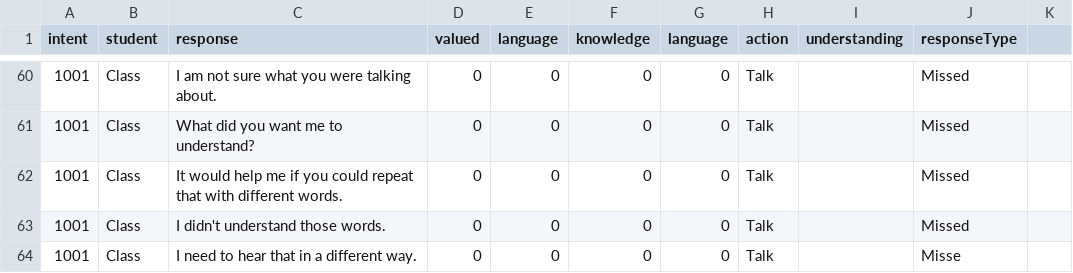
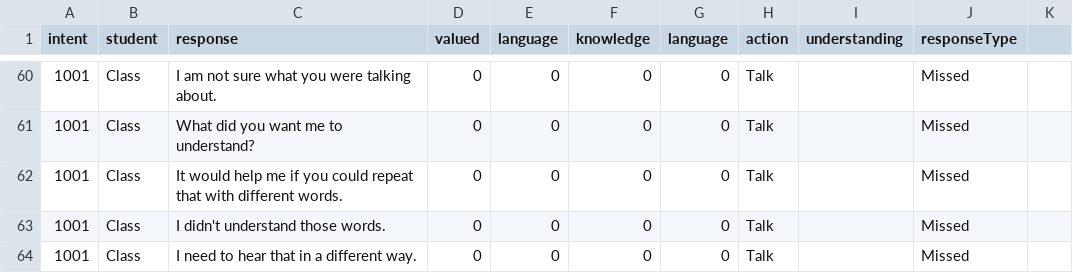
Before and after one commit to bferster/liza, a CSV file: data/responses-2.csv, drawn as a sheet; only a part is shown, gaps mark what is left out.

```diff
--- a/data/responses-2.csv
+++ b/data/responses-2.csv
@@ -63,2 +63,2 @@ intent,student,response,valued,language,knowledge,language,action,understanding,
 1001,Class,"I didn't understand those words.",0,0,0,0,Talk,,Missed
-1001,Class,"I need to hear that in a different way.",0,0,0,0,Talk,,Misse
+1001,Class,"I need to hear that in a different way.",0,0,0,0,Talk,,Missed
```
Also changed, not shown: 7 other files.
